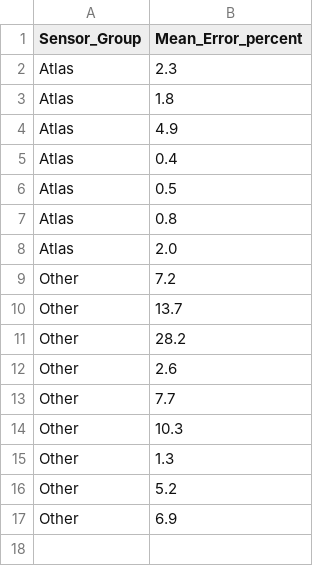
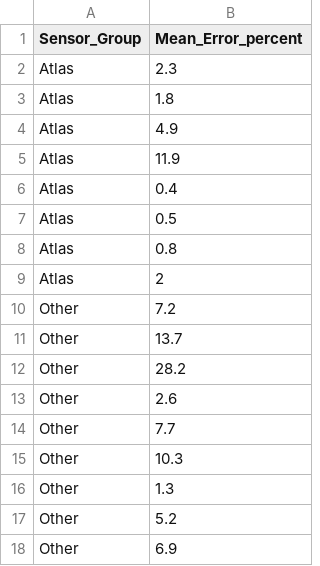
Before and after one commit to stegen/OS_Sensor, a CSV file: Mean_Error.csv, drawn as a sheet.

```diff
--- a/Mean_Error.csv
+++ b/Mean_Error.csv
@@ -4,2 +4,3 @@ Atlas,1.8
 Atlas,4.9
+Atlas,11.9
 Atlas,0.4
@@ -7,3 +8,3 @@ Atlas,0.5
 Atlas,0.8
-Atlas,2.0
+Atlas,2
 Other,7.2
```
Also changed, not shown: 2 other files.
